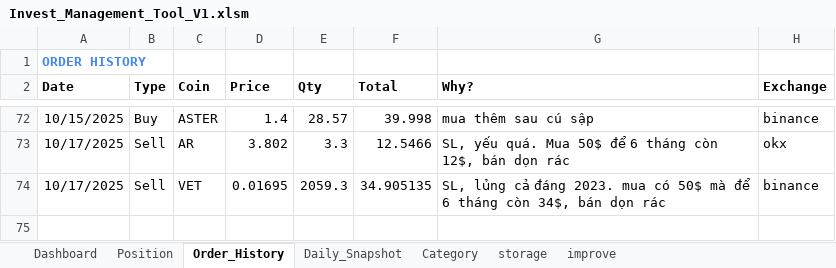
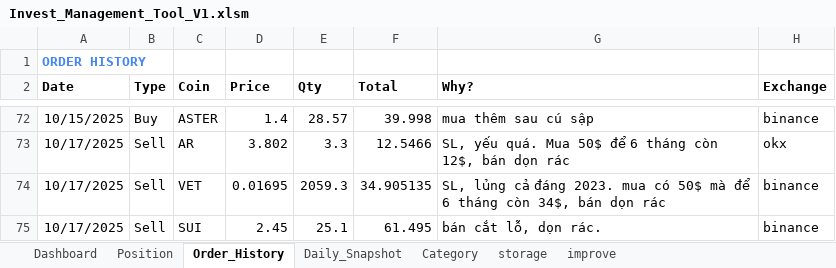
Before and after one commit to vtdinh/koi_trade_management_tool, an Excel workbook: Invest_Management_Tool_V1.xlsm, sheet Order_History, drawn as a sheet; only a part is shown, gaps mark what is left out; values as stored, in another font and other column widths than the file's, no borders; 1 other sheet too large or unreadable and not compared; the diff names each change by its address in the sheet, - before the commit and + after, or states it on an @@ line.

```diff
--- a/Invest_Management_Tool_V1.xlsm (sheet Order_History)
+++ b/Invest_Management_Tool_V1.xlsm (sheet Order_History)
+row 75: 10/17/2025 | Sell | SUI | 2.45 | 25.1 | 61.495 | bán cắt lỗ, dọn rác. | binance
```
Also changed, not shown: sheet Daily_Snapshot, charts or pictures, 2 other files.
